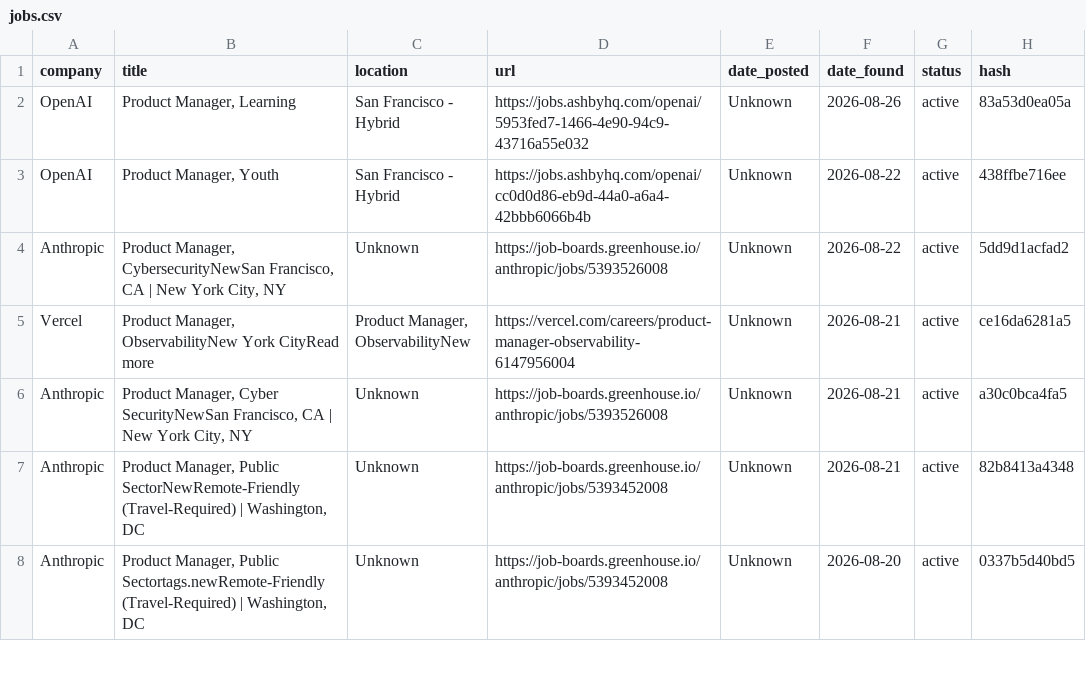
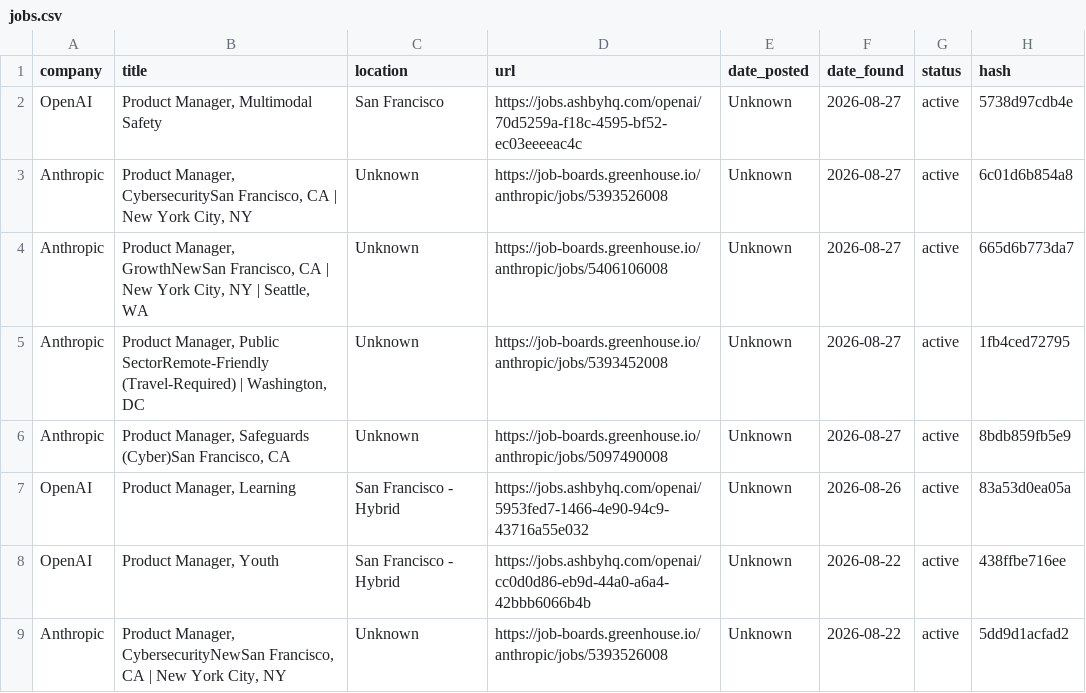
Before and after one commit to alishsayd/Scraper, a CSV file: data/jobs.csv, drawn as a sheet; only a part is shown; the shorter side is filled out with more unchanged rows.

```diff
--- a/data/jobs.csv
+++ b/data/jobs.csv
@@ -1,2 +1,7 @@
 company,title,location,url,date_posted,date_found,status,hash
+OpenAI,"Product Manager, Multimodal Safety",San Francisco,https://jobs.ashbyhq.com/openai/70d5259a-f18c-4595-bf52-ec03eeeeac4c,Unknown,2026-08-27,active,5738d97cdb4e
+Anthropic,"Product Manager, CybersecuritySan Francisco, CA | New York City, NY",Unknown,https://job-boards.greenhouse.io/anthropic/jobs/5393526008,Unknown,2026-08-27,active,6c01d6b854a8
+Anthropic,"Product Manager, GrowthNewSan Francisco, CA | New York City, NY | Seattle, WA",Unknown,https://job-boards.greenhouse.io/anthropic/jobs/5406106008,Unknown,2026-08-27,active,665d6b773da7
+Anthropic,"Product Manager, Public SectorRemote-Friendly (Travel-Required) |  Washington, DC",Unknown,https://job-boards.greenhouse.io/anthropic/jobs/5393452008,Unknown,2026-08-27,active,1fb4ced72795
+Anthropic,"Product Manager, Safeguards (Cyber)San Francisco, CA",Unknown,https://job-boards.greenhouse.io/anthropic/jobs/5097490008,Unknown,2026-08-27,active,8bdb859fb5e9
 OpenAI,"Product Manager, Learning",San Francisco - Hybrid,https://jobs.ashbyhq.com/openai/5953fed7-1466-4e90-94c9-43716a55e032,Unknown,2026-08-26,active,83a53d0ea05a
```
Also changed, not shown: 3 other files.
